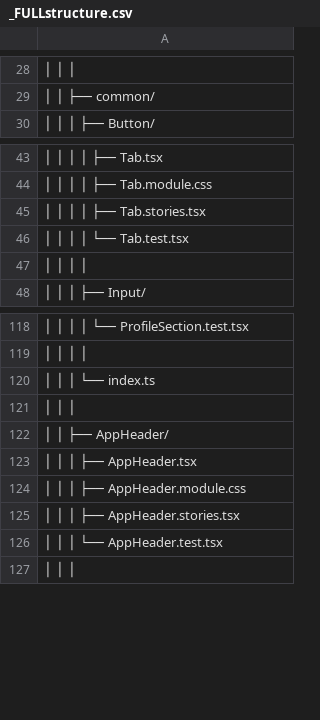
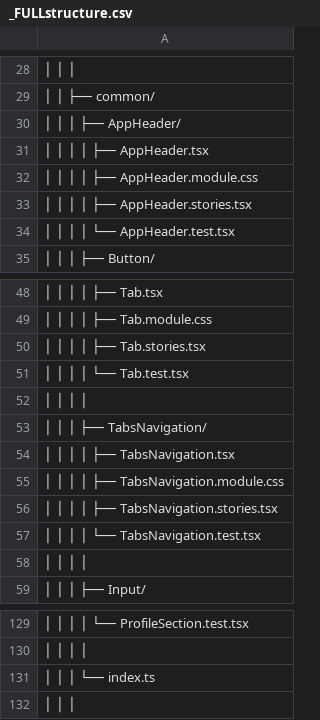
Before and after one commit to wantuxmrt/Assistent_npm, a CSV file: csv/_FULLstructure.csv, drawn as a sheet; only a part is shown, gaps mark what is left out.

```diff
--- a/csv/_FULLstructure.csv
+++ b/csv/_FULLstructure.csv
@@ -29,2 +29,7 @@
 │   │   ├── common/
+│   │   │   ├── AppHeader/
+│   │   │   │   ├── AppHeader.tsx
+│   │   │   │   ├── AppHeader.module.css
+│   │   │   │   ├── AppHeader.stories.tsx
+│   │   │   │   └── AppHeader.test.tsx
 │   │   │   ├── Button/
@@ -46,2 +51,8 @@
 │   │   │   │   └── Tab.test.tsx
+│   │   │   │
+│   │   │   ├── TabsNavigation/
+│   │   │   │   ├── TabsNavigation.tsx
+│   │   │   │   ├── TabsNavigation.module.css
+│   │   │   │   ├── TabsNavigation.stories.tsx
+│   │   │   │   └── TabsNavigation.test.tsx
 │   │   │   │
@@ -120,8 +131,2 @@
 │   │   │   └── index.ts
-│   │   │
-│   │   ├── AppHeader/
-│   │   │   ├── AppHeader.tsx
-│   │   │   ├── AppHeader.module.css
-│   │   │   ├── AppHeader.stories.tsx
-│   │   │   └── AppHeader.test.tsx
 │   │   │
```
Also changed, not shown: 31 other files.
